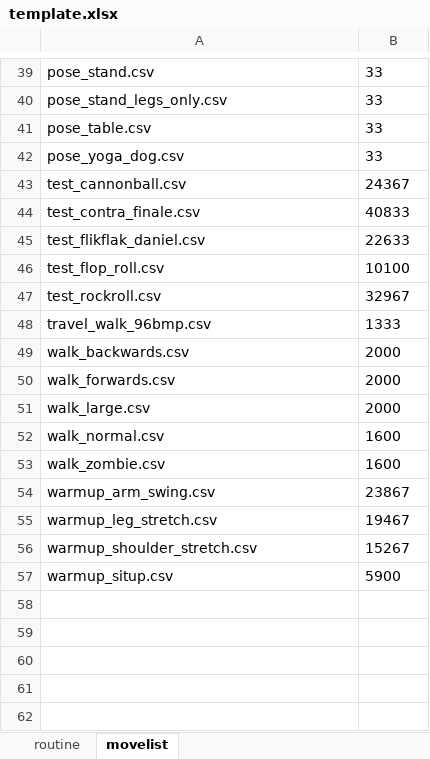
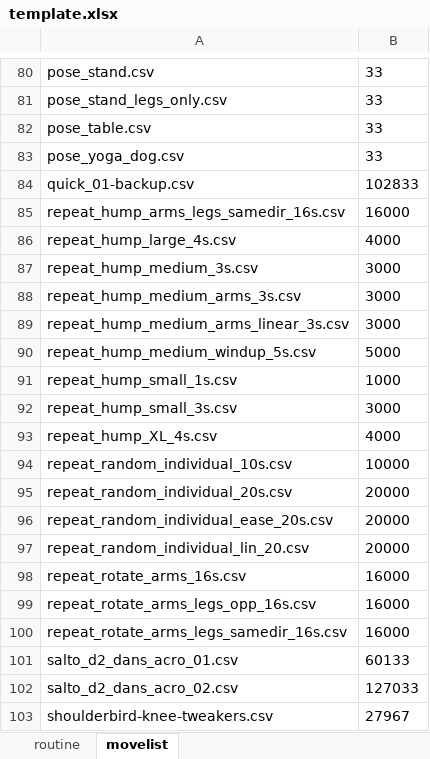
Before and after one commit to hapiel/Acrobot, an Excel workbook: choreography/routines/template.xlsx, sheet movelist, drawn as a sheet; only a part is shown, gaps mark what is left out; the shorter side is filled out with more unchanged rows; values as stored, in another font and other column widths than the file's, no borders; the diff covers the shown part only; the diff names each change by its address in the sheet, - before the commit and + after, or states it on an @@ line.

```diff
--- a/choreography/routines/template.xlsx (sheet movelist)
+++ b/choreography/routines/template.xlsx (sheet movelist)
+row 84: quick_01-backup.csv | 102833
+row 85: repeat_hump_arms_legs_samedir_16s.csv | 16000
+row 86: repeat_hump_large_4s.csv | 4000
+row 87: repeat_hump_medium_3s.csv | 3000
+row 88: repeat_hump_medium_arms_3s.csv | 3000
+row 89: repeat_hump_medium_arms_linear_3s.csv | 3000
+row 90: repeat_hump_medium_windup_5s.csv | 5000
+row 91: repeat_hump_small_1s.csv | 1000
+row 92: repeat_hump_small_3s.csv | 3000
+row 93: repeat_hump_XL_4s.csv | 4000
+row 94: repeat_random_individual_10s.csv | 10000
+row 95: repeat_random_individual_20s.csv | 20000
+row 96: repeat_random_individual_ease_20s.csv | 20000
+row 97: repeat_random_individual_lin_20.csv | 20000
+row 98: repeat_rotate_arms_16s.csv | 16000
+row 99: repeat_rotate_arms_legs_opp_16s.csv | 16000
+row 100: repeat_rotate_arms_legs_samedir_16s.csv | 16000
+row 101: salto_d2_dans_acro_01.csv | 60133
+row 102: salto_d2_dans_acro_02.csv | 127033
+row 103: shoulderbird-knee-tweakers.csv | 27967
```
Also changed, not shown: 60 added rows and 1 edited cell elsewhere in this sheet, choreography/routines/template_backup.xlsx, 25 other files.
